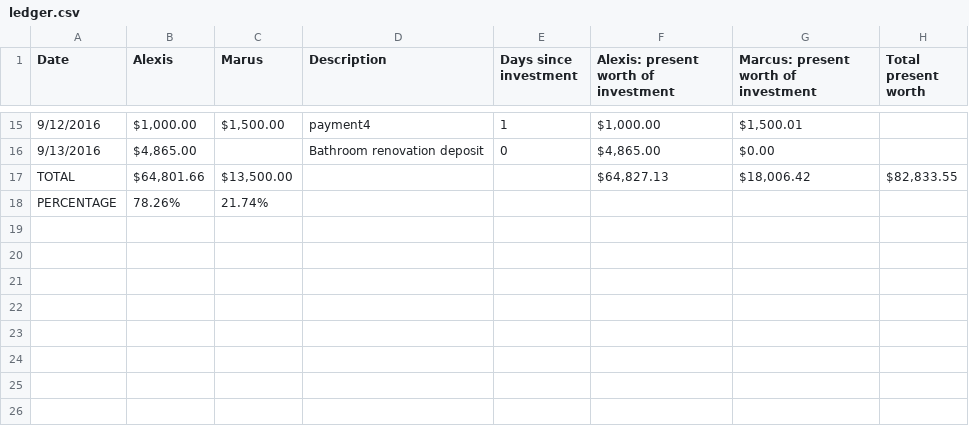
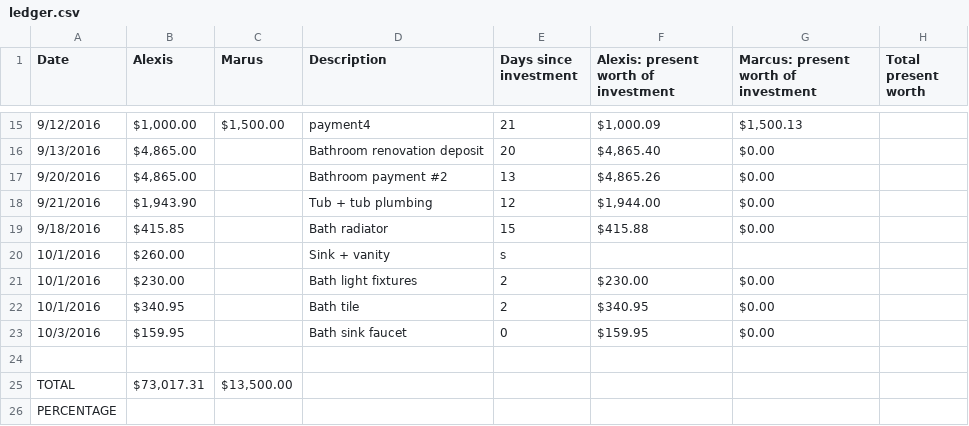
Before and after one commit to marcusjbishop/house, a CSV file: ledger.csv, drawn as a sheet; only a part is shown, gaps mark what is left out; the diff covers the shown part only.

```diff
--- a/ledger.csv
+++ b/ledger.csv
@@ -15,4 +15,12 @@ Date,Alexis ,Marus,Description,Days since investment,Alexis: present worth of in
-9/12/2016,"$1,000.00","$1,500.00",payment4,1,"$1,000.00","$1,500.01",
-9/13/2016,"$4,865.00",,Bathroom renovation deposit,0,"$4,865.00",$0.00,
-TOTAL,"$64,801.66","$13,500.00",,,"$64,827.13","$18,006.42","$82,833.55"
-PERCENTAGE,78.26%,21.74%,,,,,
+9/12/2016,"$1,000.00","$1,500.00",payment4,21,"$1,000.09","$1,500.13",
+9/13/2016,"$4,865.00",,Bathroom renovation deposit,20,"$4,865.40",$0.00,
+9/20/2016,"$4,865.00",,Bathroom payment #2,13,"$4,865.26",$0.00,
+9/21/2016,"$1,943.90",,Tub + tub plumbing,12,"$1,944.00",$0.00,
+9/18/2016,$415.85,,Bath radiator,15,$415.88,$0.00,
+10/1/2016,$260.00,,Sink + vanity,s,,,
+10/1/2016,$230.00,,Bath light fixtures,2,$230.00,$0.00,
+10/1/2016,$340.95,,Bath tile,2,$340.95,$0.00,
+10/3/2016,$159.95,,Bath sink faucet,0,$159.95,$0.00,
+,,,,,,,
+TOTAL,"$73,017.31","$13,500.00",,,,,
+PERCENTAGE,,,,,,,
```
Also changed, not shown: 31 edited cells elsewhere in this file, 1 other file.
